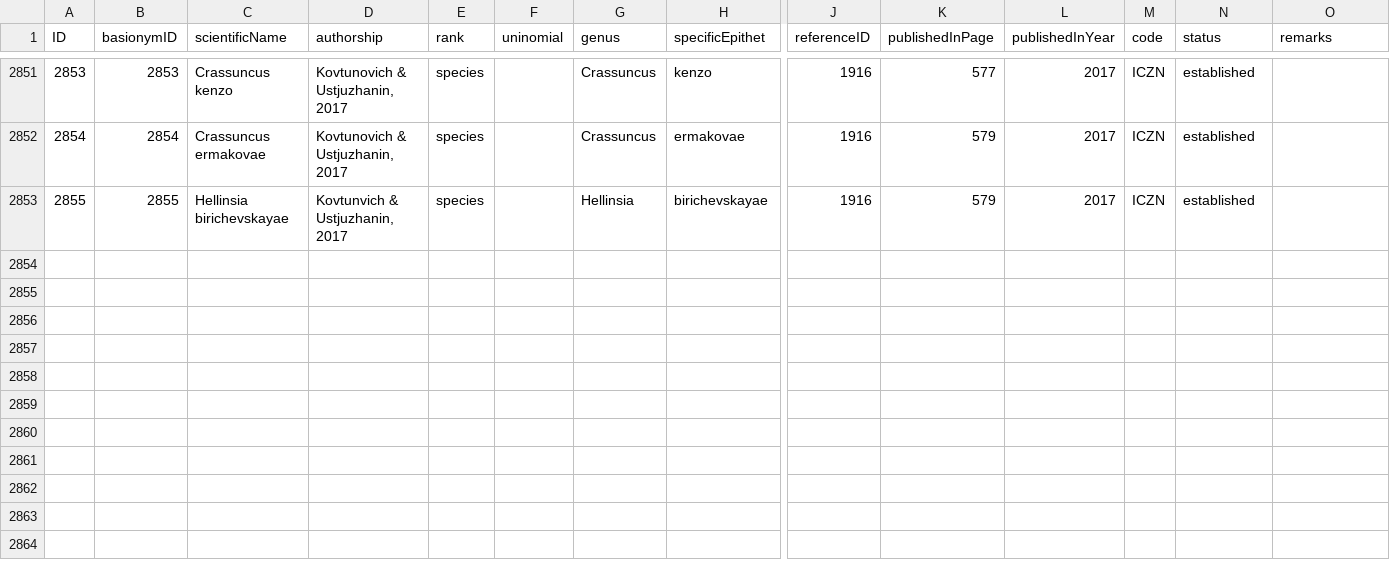
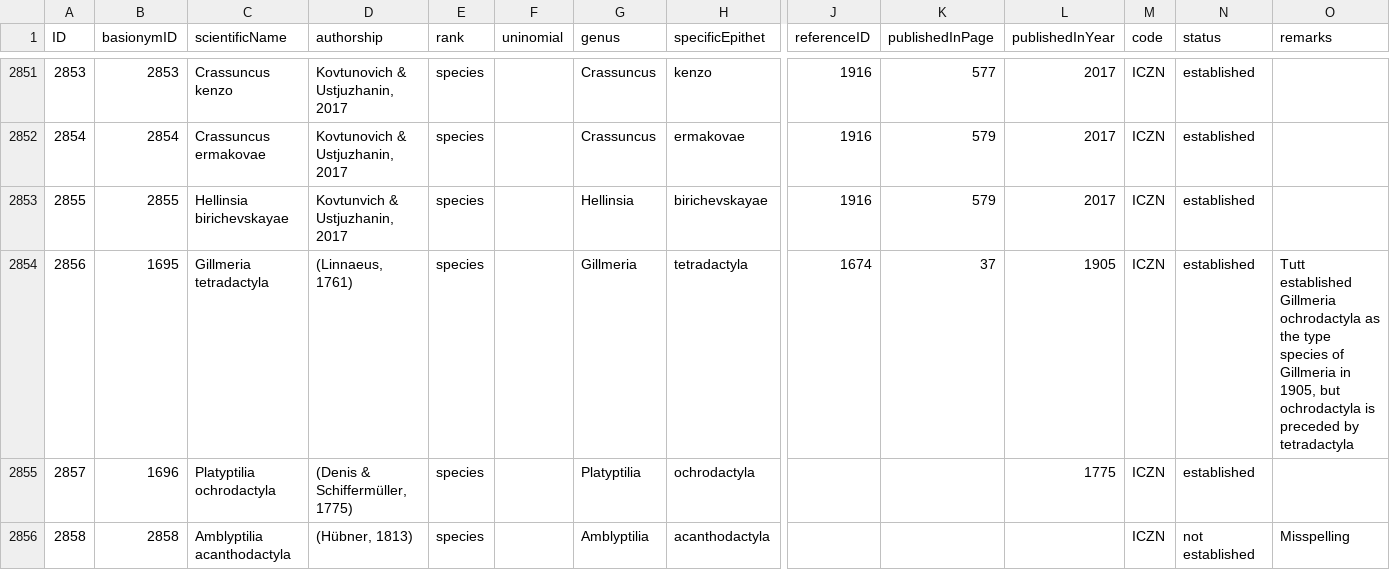
Before and after one commit to dhobern/pterophoroidea, a CSV file: coldp/data/name.csv, drawn as a sheet; only a part is shown, gaps mark what is left out; rows hold the shown columns only; the diff names each change by its address in the sheet, - before the commit and + after, or states it on an @@ line.

Commit message:
Fixes to names not matched in GBIF

```diff
--- a/coldp/data/name.csv
+++ b/coldp/data/name.csv
+row 2854: 2856 | 1695 | Gillmeria tetradactyla | (Linnaeus, 1761) | species |  | Gillmeria | tetradactyla | 1674 | 37 | 1905 | ICZN | established | Tutt established Gillmeria ochrodactyla as the type species of Gillmeria in 1905, but ochrodactyla is preceded by tetradactyla
+row 2855: 2857 | 1696 | Platyptilia ochrodactyla | (Denis & Schiffermüller, 1775) | species |  | Platyptilia | ochrodactyla |  |  | 1775 | ICZN | established
+row 2856: 2858 | 2858 | Amblyptilia acanthodactyla | (Hübner, 1813) | species |  | Amblyptilia | acanthodactyla |  |  |  | ICZN | not established | Misspelling
```
Also changed, not shown: coldp/data/distribution.csv, coldp/data/namereference.csv, 4 other files.
